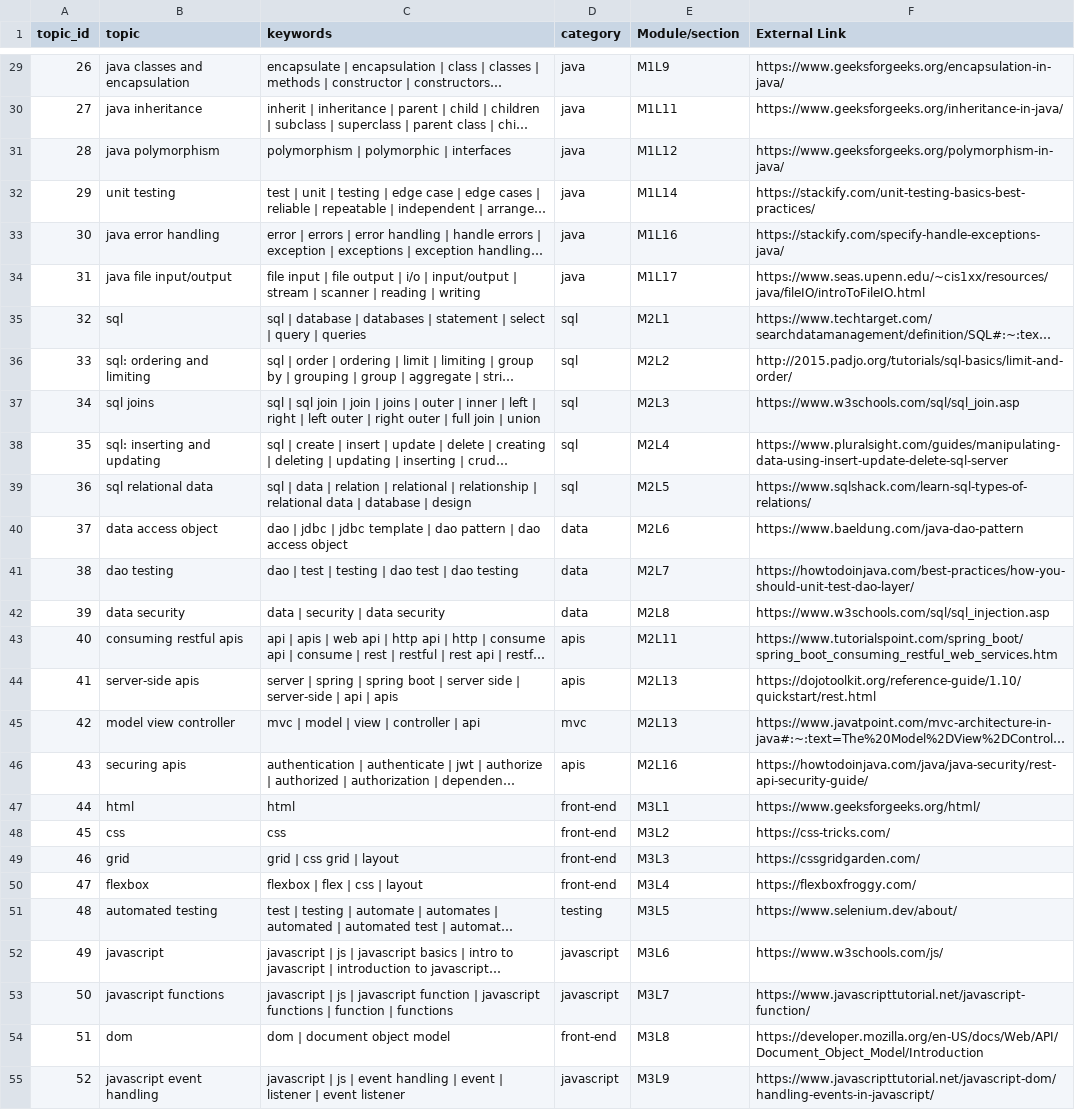
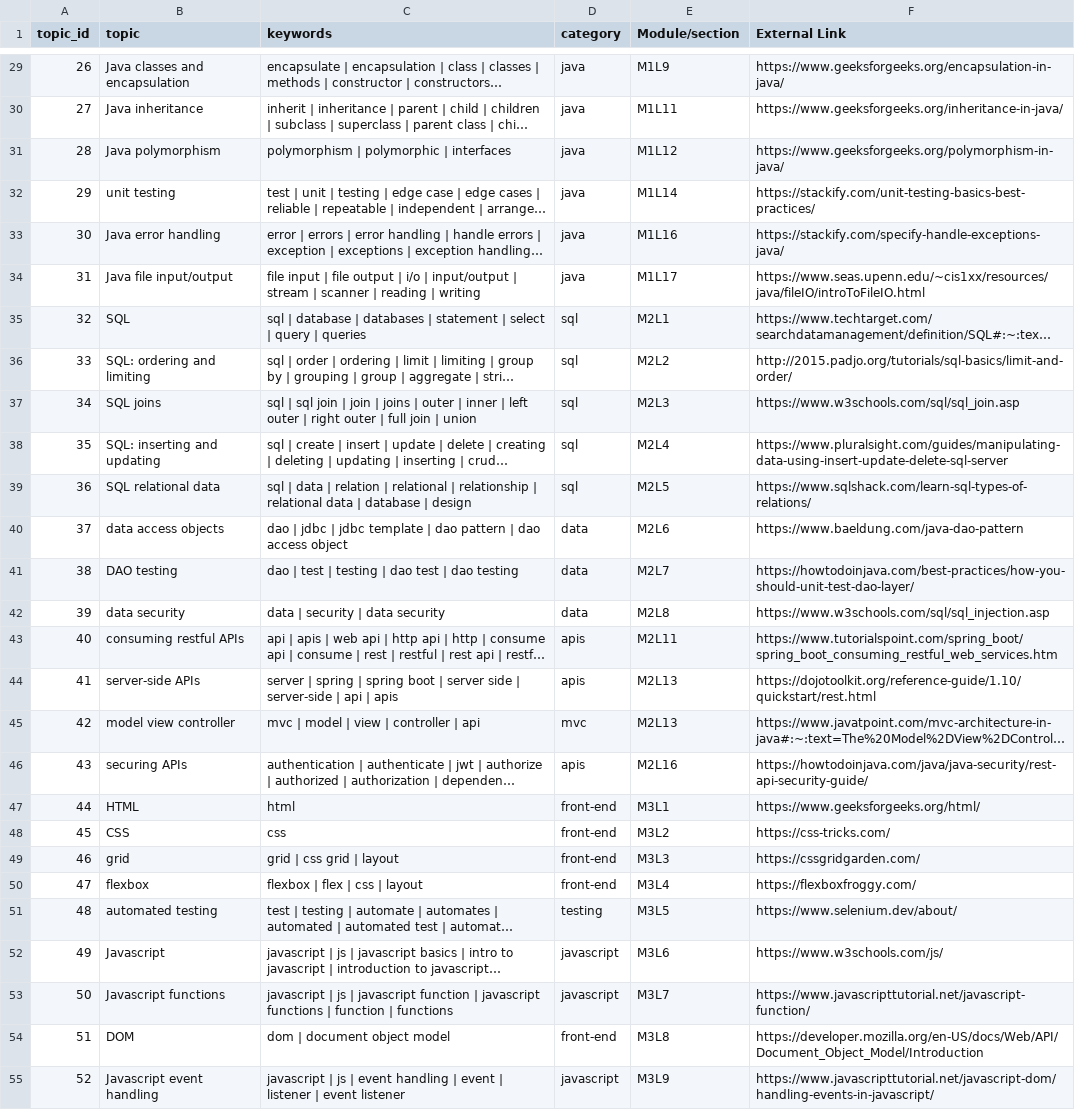
Before and after one commit to BrittLawson/LeChatBot, a CSV file: java/src/main/resources/chatbot_data.csv, drawn as a sheet; only a part is shown, gaps mark what is left out; long unchanged cells end in …; the diff covers the shown part only; the diff names each change by its address in the sheet, - before the commit and + after, or states it on an @@ line.

Commit message:
updated data again

```diff
--- a/java/src/main/resources/chatbot_data.csv
+++ b/java/src/main/resources/chatbot_data.csv
-B29 (topic): java classes and encapsulation
+B29 (topic): Java classes and encapsulation
-B30 (topic): java inheritance
+B30 (topic): Java inheritance
-B31 (topic): java polymorphism
+B31 (topic): Java polymorphism
-B33 (topic): java error handling
+B33 (topic): Java error handling
-B34 (topic): java file input/output
+B34 (topic): Java file input/output
-B35 (topic): sql
+B35 (topic): SQL
-B36 (topic): sql: ordering and limiting
+B36 (topic): SQL: ordering and limiting
-B37 (topic): sql joins
+B37 (topic): SQL joins
-C37 (keywords): …| left | right | left outer |…
+C37 (keywords): …| left outer |…
-B38 (topic): sql: inserting and updating
+B38 (topic): SQL: inserting and updating
-B39 (topic): sql relational data
+B39 (topic): SQL relational data
-B40 (topic): data access object
+B40 (topic): data access objects
-B41 (topic): dao testing
+B41 (topic): DAO testing
-B43 (topic): consuming restful apis
+B43 (topic): consuming restful APIs
-B44 (topic): server-side apis
+B44 (topic): server-side APIs
-B46 (topic): securing apis
+B46 (topic): securing APIs
-B47 (topic): html
+B47 (topic): HTML
-B48 (topic): css
+B48 (topic): CSS
-B52 (topic): javascript
+B52 (topic): Javascript
-B53 (topic): javascript functions
+B53 (topic): Javascript functions
-B54 (topic): dom
+B54 (topic): DOM
-B55 (topic): javascript event handling
+B55 (topic): Javascript event handling
```
Also changed, not shown: 24 edited cells elsewhere in this file.
